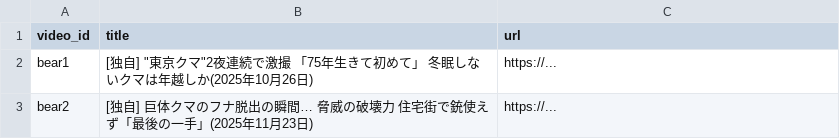
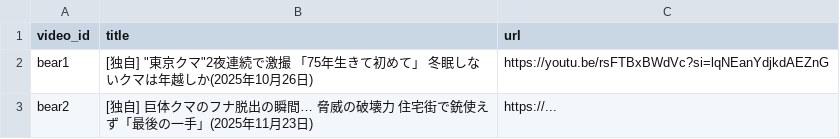
Before and after one commit to ao-labs-123/layered-communication-framework, a CSV file: data/videos.csv, drawn as a sheet.

Commit message:
Update videos.csv

```diff
--- a/data/videos.csv
+++ b/data/videos.csv
@@ -1,3 +1,3 @@
 video_id,title,url
-bear1,"[独自] ""東京クマ""2夜連続で激撮 「75年生きて初めて」 冬眠しないクマは年越しか(2025年10月26日)",https://...
+bear1,"[独自] ""東京クマ""2夜連続で激撮 「75年生きて初めて」 冬眠しないクマは年越しか(2025年10月26日)",https://youtu.be/rsFTBxBWdVc?si=lqNEanYdjkdAEZnG
 bear2,"[独自] 巨体クマのフナ脱出の瞬間… 脅威の破壊力 住宅街で銃使えず「最後の一手」(2025年11月23日)",https://...
```
